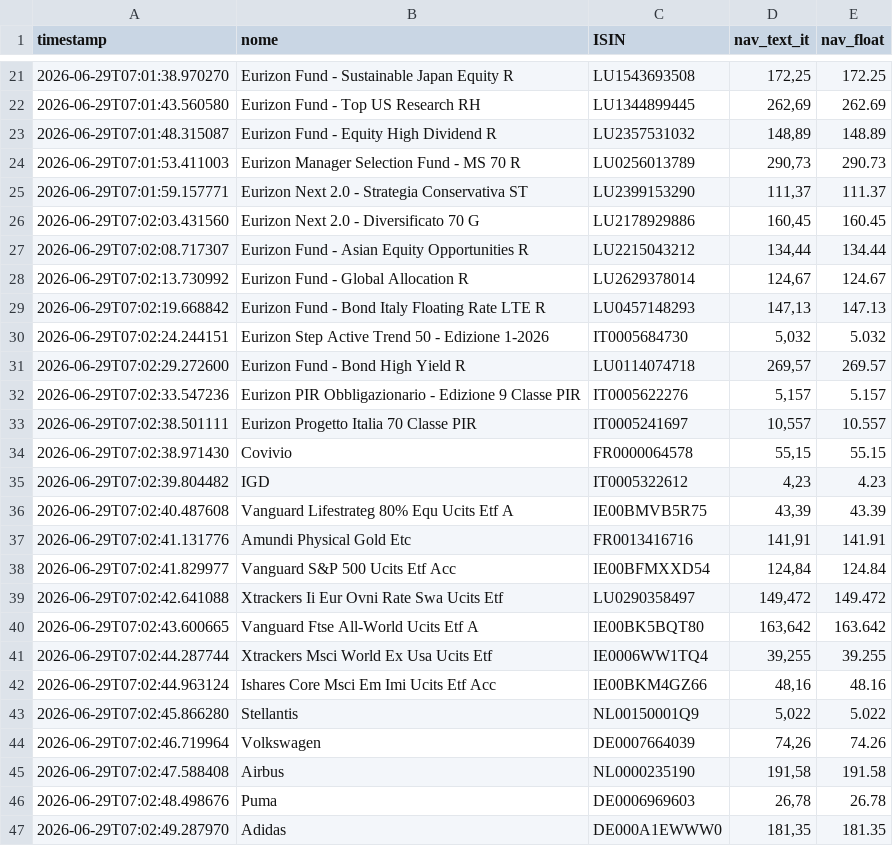
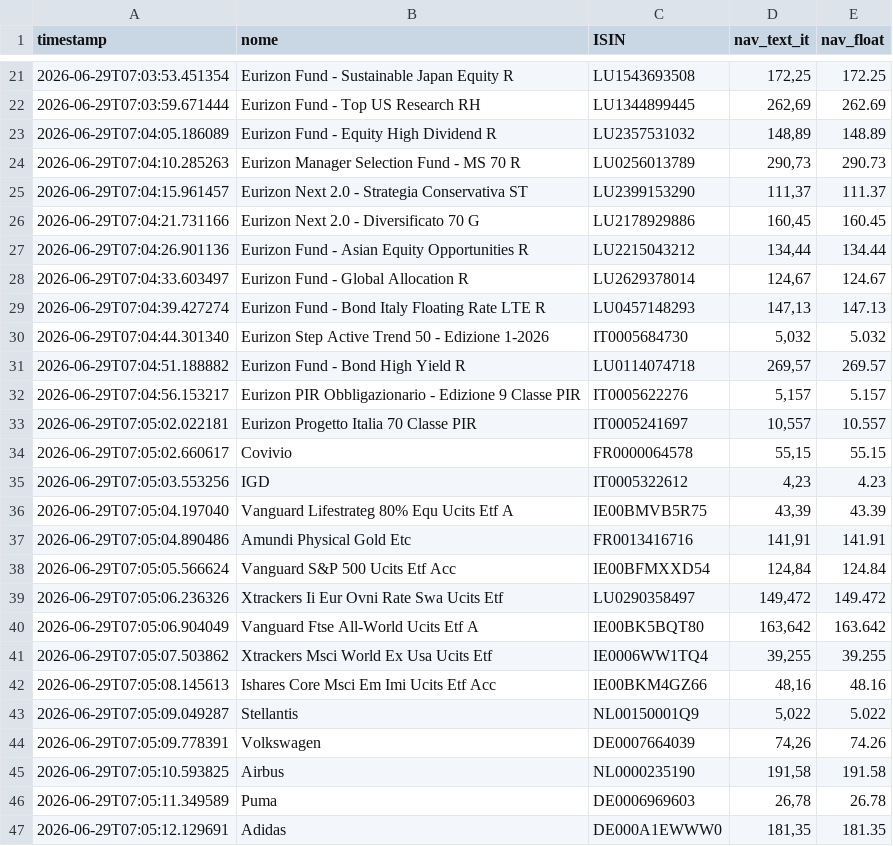
Before and after one commit to Marchino1978/portfolio, a CSV file: data/fondi_nav.csv, drawn as a sheet; only a part is shown, gaps mark what is left out; the diff covers the shown part only.

```diff
--- a/data/fondi_nav.csv
+++ b/data/fondi_nav.csv
@@ -21,27 +21,27 @@ timestamp;nome;ISIN;nav_text_it;nav_float
-2026-06-29T07:01:38.970270;Eurizon Fund - Sustainable Japan Equity R;LU1543693508;172,25;172.25
-2026-06-29T07:01:43.560580;Eurizon Fund - Top US Research RH;LU1344899445;262,69;262.69
-2026-06-29T07:01:48.315087;Eurizon Fund - Equity High Dividend R;LU2357531032;148,89;148.89
-2026-06-29T07:01:53.411003;Eurizon Manager Selection Fund - MS 70 R;LU0256013789;290,73;290.73
-2026-06-29T07:01:59.157771;Eurizon Next 2.0 - Strategia Conservativa ST;LU2399153290;111,37;111.37
-2026-06-29T07:02:03.431560;Eurizon Next 2.0 - Diversificato 70 G;LU2178929886;160,45;160.45
-2026-06-29T07:02:08.717307;Eurizon Fund - Asian Equity Opportunities R;LU2215043212;134,44;134.44
-2026-06-29T07:02:13.730992;Eurizon Fund - Global Allocation R;LU2629378014;124,67;124.67
-2026-06-29T07:02:19.668842;Eurizon Fund - Bond Italy Floating Rate LTE R;LU0457148293;147,13;147.13
-2026-06-29T07:02:24.244151;Eurizon Step Active Trend 50 - Edizione 1-2026;IT0005684730;5,032;5.032
-2026-06-29T07:02:29.272600;Eurizon Fund - Bond High Yield R;LU0114074718;269,57;269.57
-2026-06-29T07:02:33.547236;Eurizon PIR Obbligazionario - Edizione 9 Classe PIR;IT0005622276;5,157;5.157
-2026-06-29T07:02:38.501111;Eurizon Progetto Italia 70 Classe PIR;IT0005241697;10,557;10.557
-2026-06-29T07:02:38.971430;Covivio;FR0000064578;55,15;55.15
-2026-06-29T07:02:39.804482;IGD;IT0005322612;4,23;4.23
-2026-06-29T07:02:40.487608;Vanguard Lifestrateg 80% Equ Ucits Etf A;IE00BMVB5R75;43,39;43.39
-2026-06-29T07:02:41.131776;Amundi Physical Gold Etc;FR0013416716;141,91;141.91
-2026-06-29T07:02:41.829977;Vanguard S&P 500 Ucits Etf Acc;IE00BFMXXD54;124,84;124.84
-2026-06-29T07:02:42.641088;Xtrackers Ii Eur Ovni Rate Swa Ucits Etf;LU0290358497;149,472;149.472
-2026-06-29T07:02:43.600665;Vanguard Ftse All-World Ucits Etf A;IE00BK5BQT80;163,642;163.642
-2026-06-29T07:02:44.287744;Xtrackers Msci World Ex Usa Ucits Etf;IE0006WW1TQ4;39,255;39.255
-2026-06-29T07:02:44.963124;Ishares Core Msci Em Imi Ucits Etf Acc;IE00BKM4GZ66;48,16;48.16
-2026-06-29T07:02:45.866280;Stellantis;NL00150001Q9;5,022;5.022
-2026-06-29T07:02:46.719964;Volkswagen;DE0007664039;74,26;74.26
-2026-06-29T07:02:47.588408;Airbus;NL0000235190;191,58;191.58
-2026-06-29T07:02:48.498676;Puma;DE0006969603;26,78;26.78
-2026-06-29T07:02:49.287970;Adidas;DE000A1EWWW0;181,35;181.35
+2026-06-29T07:03:53.451354;Eurizon Fund - Sustainable Japan Equity R;LU1543693508;172,25;172.25
+2026-06-29T07:03:59.671444;Eurizon Fund - Top US Research RH;LU1344899445;262,69;262.69
+2026-06-29T07:04:05.186089;Eurizon Fund - Equity High Dividend R;LU2357531032;148,89;148.89
+2026-06-29T07:04:10.285263;Eurizon Manager Selection Fund - MS 70 R;LU0256013789;290,73;290.73
+2026-06-29T07:04:15.961457;Eurizon Next 2.0 - Strategia Conservativa ST;LU2399153290;111,37;111.37
+2026-06-29T07:04:21.731166;Eurizon Next 2.0 - Diversificato 70 G;LU2178929886;160,45;160.45
+2026-06-29T07:04:26.901136;Eurizon Fund - Asian Equity Opportunities R;LU2215043212;134,44;134.44
+2026-06-29T07:04:33.603497;Eurizon Fund - Global Allocation R;LU2629378014;124,67;124.67
+2026-06-29T07:04:39.427274;Eurizon Fund - Bond Italy Floating Rate LTE R;LU0457148293;147,13;147.13
+2026-06-29T07:04:44.301340;Eurizon Step Active Trend 50 - Edizione 1-2026;IT0005684730;5,032;5.032
+2026-06-29T07:04:51.188882;Eurizon Fund - Bond High Yield R;LU0114074718;269,57;269.57
+2026-06-29T07:04:56.153217;Eurizon PIR Obbligazionario - Edizione 9 Classe PIR;IT0005622276;5,157;5.157
+2026-06-29T07:05:02.022181;Eurizon Progetto Italia 70 Classe PIR;IT0005241697;10,557;10.557
+2026-06-29T07:05:02.660617;Covivio;FR0000064578;55,15;55.15
+2026-06-29T07:05:03.553256;IGD;IT0005322612;4,23;4.23
+2026-06-29T07:05:04.197040;Vanguard Lifestrateg 80% Equ Ucits Etf A;IE00BMVB5R75;43,39;43.39
+2026-06-29T07:05:04.890486;Amundi Physical Gold Etc;FR0013416716;141,91;141.91
+2026-06-29T07:05:05.566624;Vanguard S&P 500 Ucits Etf Acc;IE00BFMXXD54;124,84;124.84
+2026-06-29T07:05:06.236326;Xtrackers Ii Eur Ovni Rate Swa Ucits Etf;LU0290358497;149,472;149.472
+2026-06-29T07:05:06.904049;Vanguard Ftse All-World Ucits Etf A;IE00BK5BQT80;163,642;163.642
+2026-06-29T07:05:07.503862;Xtrackers Msci World Ex Usa Ucits Etf;IE0006WW1TQ4;39,255;39.255
+2026-06-29T07:05:08.145613;Ishares Core Msci Em Imi Ucits Etf Acc;IE00BKM4GZ66;48,16;48.16
+2026-06-29T07:05:09.049287;Stellantis;NL00150001Q9;5,022;5.022
+2026-06-29T07:05:09.778391;Volkswagen;DE0007664039;74,26;74.26
+2026-06-29T07:05:10.593825;Airbus;NL0000235190;191,58;191.58
+2026-06-29T07:05:11.349589;Puma;DE0006969603;26,78;26.78
+2026-06-29T07:05:12.129691;Adidas;DE000A1EWWW0;181,35;181.35
```
Also changed, not shown: 5 added rows, 5 removed rows and 27 edited cells elsewhere in this file.
